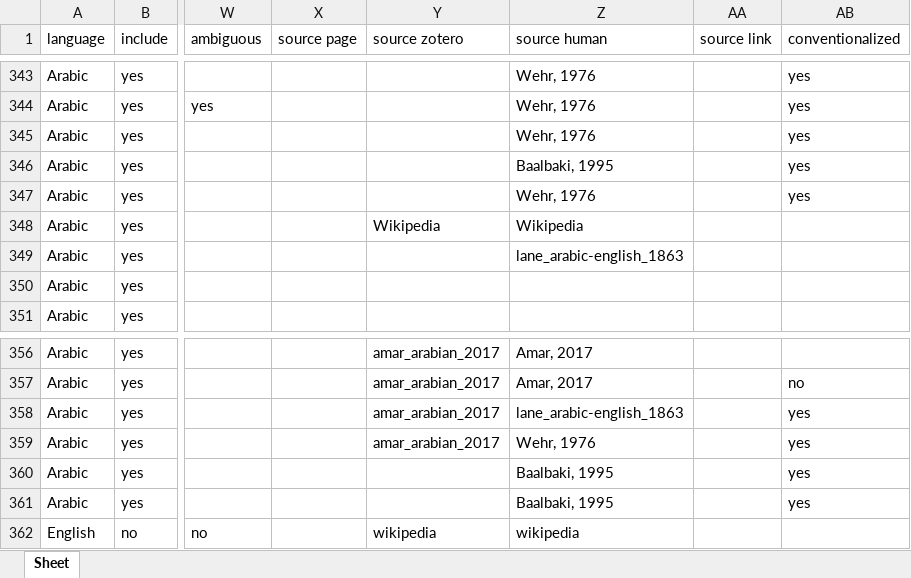
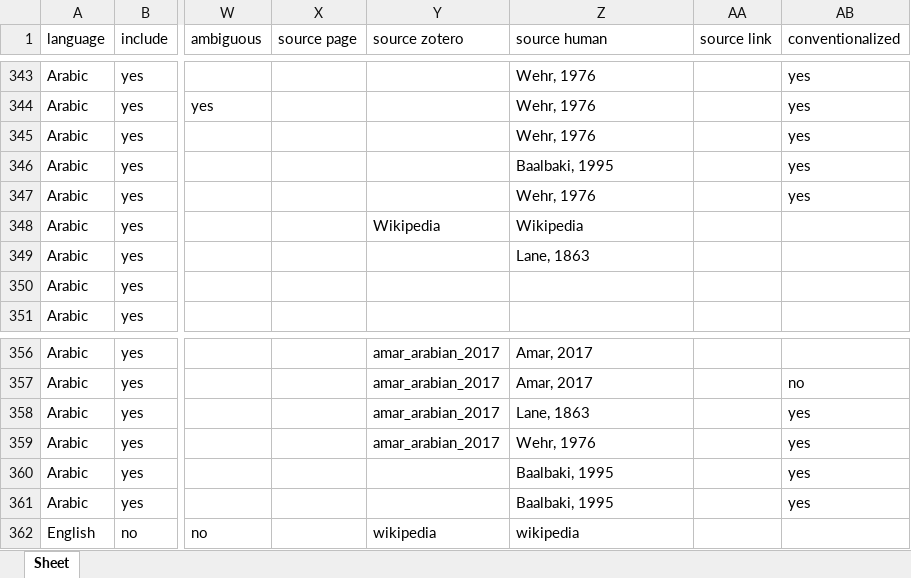
Before and after one commit to partigabor/spice-core, an Excel workbook: data/names.xlsx, sheet Sheet, drawn as a sheet; only a part is shown, gaps mark what is left out; values as stored, in another font and other column widths than the file's, no borders; the diff covers the shown part only; the diff names each change by its address in the sheet, - before the commit and + after, or states it on an @@ line.

```diff
--- a/data/names.xlsx (sheet Sheet)
+++ b/data/names.xlsx (sheet Sheet)
-Z349 (source human): lane_arabic-english_1863
+Z349 (source human): Lane, 1863
-Z358 (source human): lane_arabic-english_1863
+Z358 (source human): Lane, 1863
```
Also changed, not shown: 8 edited cells elsewhere in this sheet, data/etymologies.xlsx, 3 other files.
